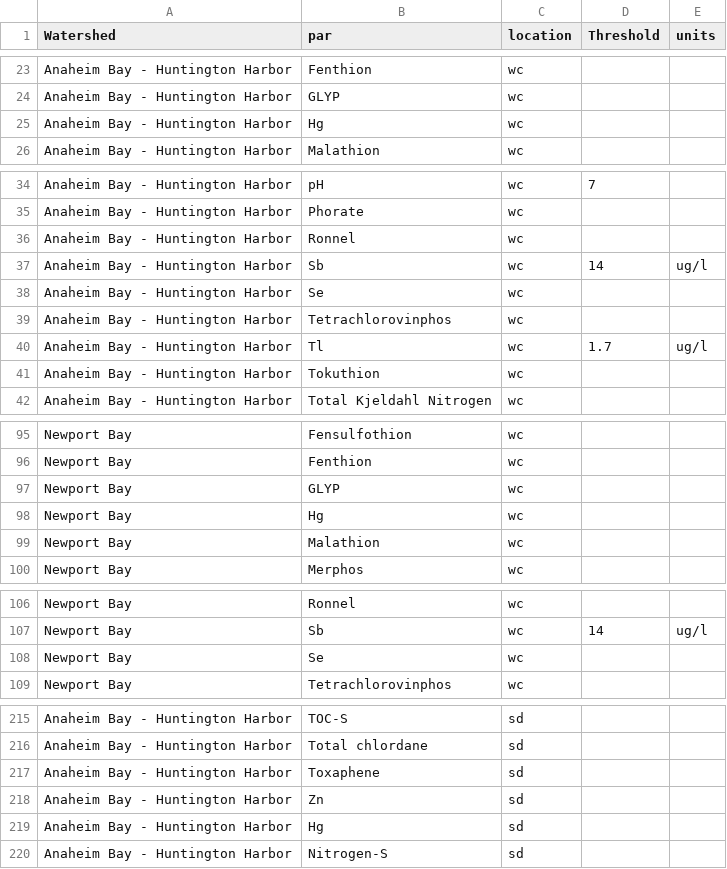
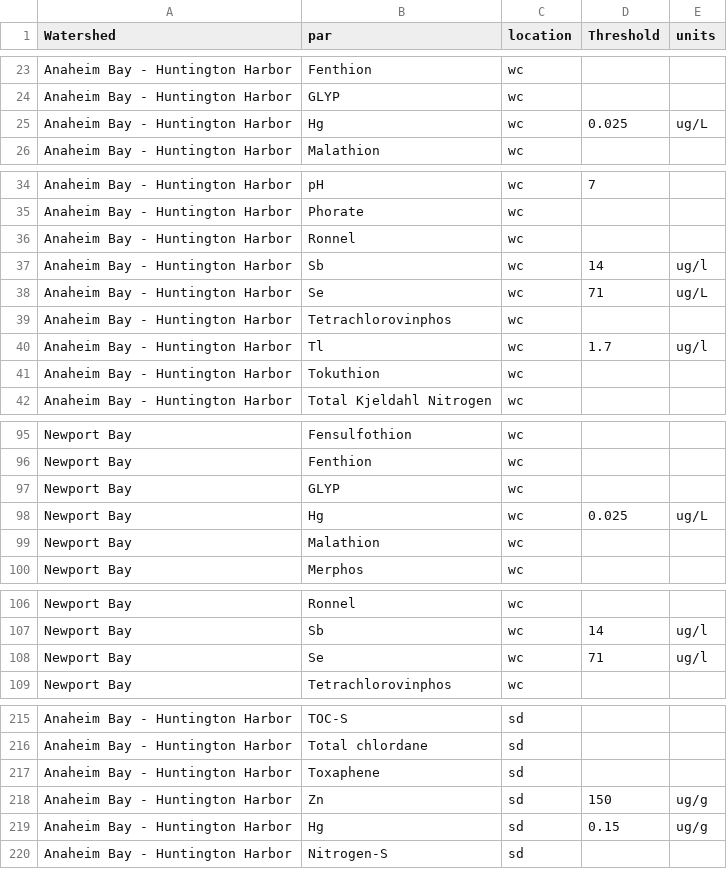
Before and after one commit to EmilyDarin/OCMS4review, a CSV file: data/raw/sdthrsdat.csv, drawn as a sheet; only a part is shown, gaps mark what is left out; the diff covers the shown part only.

```diff
--- a/data/raw/sdthrsdat.csv
+++ b/data/raw/sdthrsdat.csv
@@ -24,3 +24,3 @@ Anaheim Bay - Huntington Harbor,Fenthion,wc,,
 Anaheim Bay - Huntington Harbor,GLYP,wc,,
-Anaheim Bay - Huntington Harbor,Hg,wc,,
+Anaheim Bay - Huntington Harbor,Hg,wc,0.025,ug/L
 Anaheim Bay - Huntington Harbor,Malathion,wc,,
@@ -37,3 +37,3 @@ Anaheim Bay - Huntington Harbor,Ronnel,wc,,
 Anaheim Bay - Huntington Harbor,Sb,wc,14,ug/l
-Anaheim Bay - Huntington Harbor,Se,wc,,
+Anaheim Bay - Huntington Harbor,Se,wc,71,ug/L
 Anaheim Bay - Huntington Harbor,Tetrachlorovinphos,wc,,
@@ -97,3 +97,3 @@ Newport Bay,Fenthion,wc,,
 Newport Bay,GLYP,wc,,
-Newport Bay,Hg,wc,,
+Newport Bay,Hg,wc,0.025,ug/L
 Newport Bay,Malathion,wc,,
@@ -107,3 +107,3 @@ Newport Bay,Ronnel,wc,,
 Newport Bay,Sb,wc,14,ug/l
-Newport Bay,Se,wc,,
+Newport Bay,Se,wc,71,ug/l
 Newport Bay,Tetrachlorovinphos,wc,,
@@ -217,4 +217,4 @@ Anaheim Bay - Huntington Harbor,Total chlordane,sd,,
 Anaheim Bay - Huntington Harbor,Toxaphene,sd,,
-Anaheim Bay - Huntington Harbor,Zn,sd,,
-Anaheim Bay - Huntington Harbor,Hg,sd,,
+Anaheim Bay - Huntington Harbor,Zn,sd,150,ug/g
+Anaheim Bay - Huntington Harbor,Hg,sd,0.15,ug/g
 Anaheim Bay - Huntington Harbor,Nitrogen-S,sd,,
```
Also changed, not shown: 8 edited cells elsewhere in this file, data/raw/harbors_estuaries_thresholds.csv, 1 other file.
